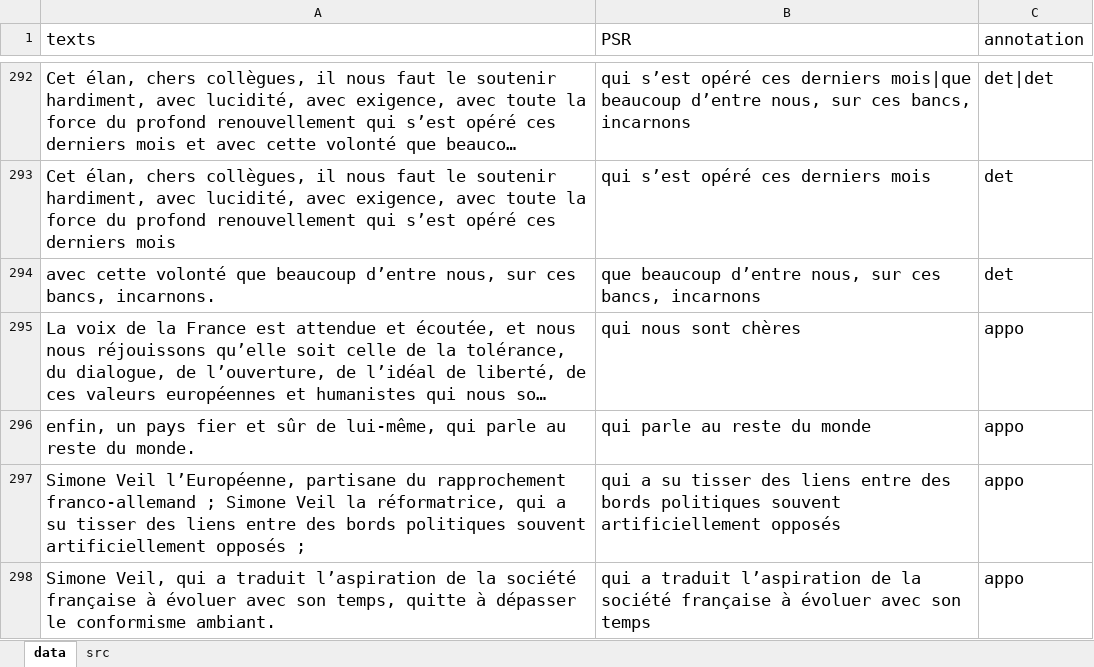
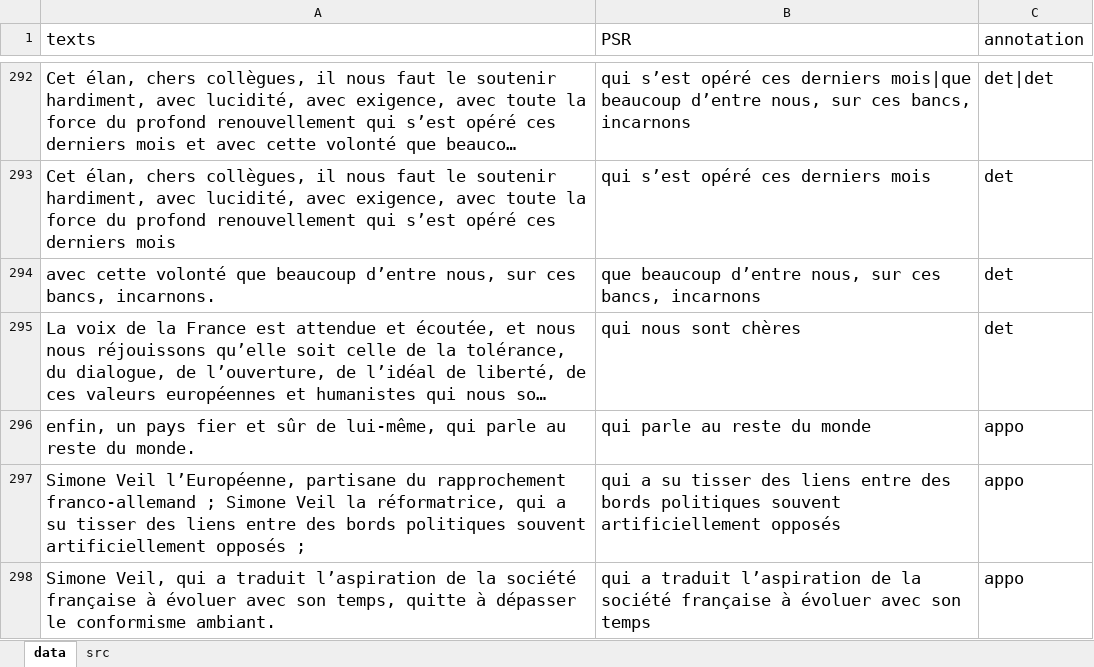
Before and after one commit to mdjamina/model_relatives_psr_fr, an Excel workbook: data/relatives.xlsx, sheet data, drawn as a sheet; only a part is shown, gaps mark what is left out; long unchanged cells end in …; values as stored, in another font and other column widths than the file's, no borders; the diff names each change by its address in the sheet, - before the commit and + after, or states it on an @@ line.

Commit message:
update data

```diff
--- a/data/relatives.xlsx (sheet data)
+++ b/data/relatives.xlsx (sheet data)
-C295 (annotation): appo
+C295 (annotation): det
```
